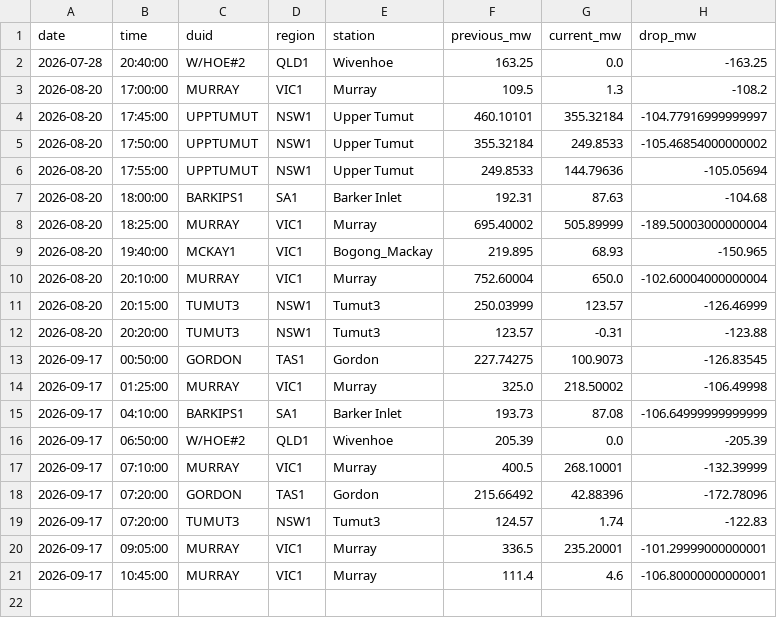
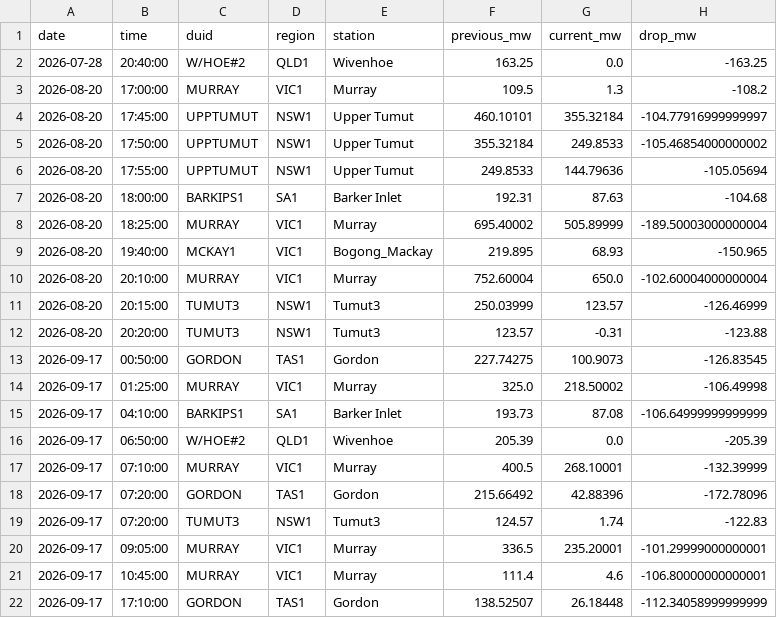
Before and after one commit to Hellijam9/nem-intelligence, a CSV file: state/scada_drops.csv, drawn as a sheet.

```diff
--- a/state/scada_drops.csv
+++ b/state/scada_drops.csv
@@ -21 +21,2 @@ date,time,duid,region,station,previous_mw,current_mw,drop_mw
 2026-09-17,10:45:00,MURRAY,VIC1,Murray,111.4,4.6,-106.80000000000001
+2026-09-17,17:10:00,GORDON,TAS1,Gordon,138.52507,26.18448,-112.34058999999999
```
Also changed, not shown: 4 other files.
